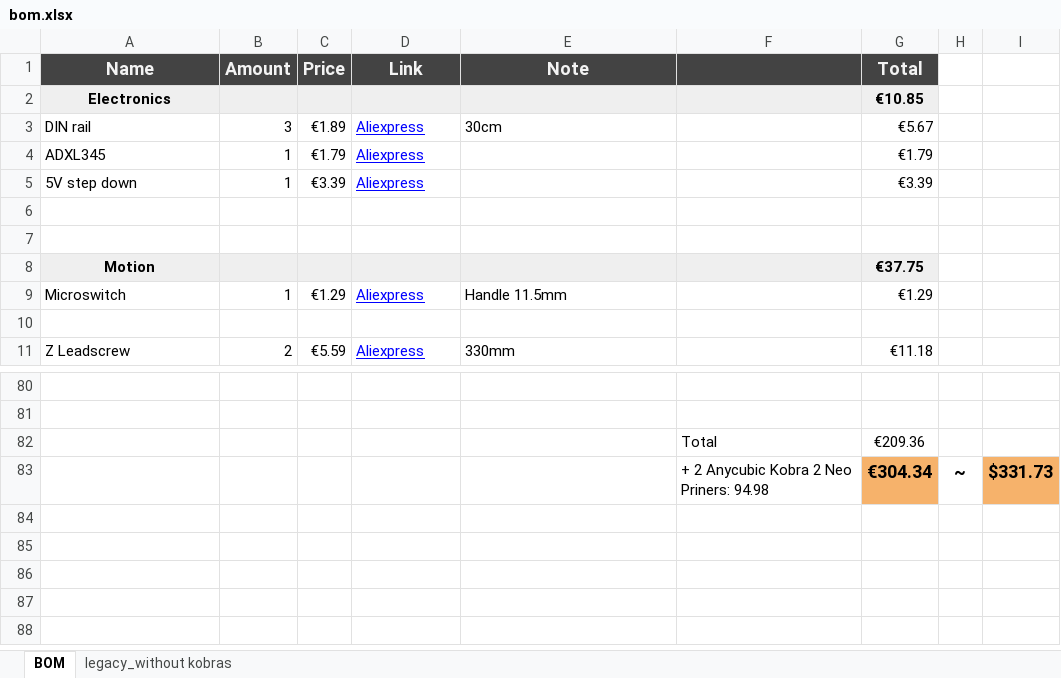
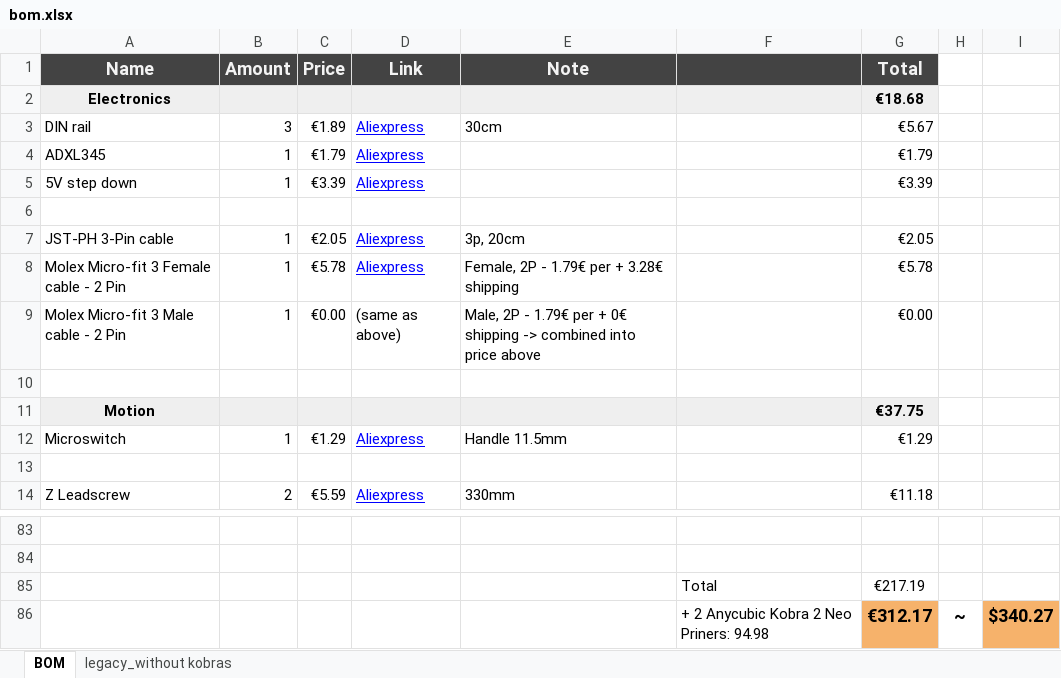
Before and after one commit to playlogo/billig, an Excel workbook: files/bom.xlsx, sheet BOM, drawn as a sheet; only a part is shown, gaps mark what is left out; values as stored, in another font and other column widths than the file's, no borders; charts and pictures not drawn; addresses are those after the commit; the diff names each change by its address in the sheet, - before the commit and + after, or states it on an @@ line.

```diff
--- a/files/bom.xlsx (sheet BOM)
+++ b/files/bom.xlsx (sheet BOM)
-G2 (Total): €10.85
+G2 (Total): €18.68
+row 7: JST-PH 3-Pin cable | 1 | €2.05 | Aliexpress | 3p, 20cm |  | €2.05
+row 8: Molex Micro-fit 3 Female cable - 2 Pin | 1 | €5.78 | Aliexpress | Female, 2P - 1.79€ per + 3.28€ shipping |  | €5.78
+row 9: Molex Micro-fit 3 Male cable - 2 Pin | 1 | €0.00 | (same as above) | Male, 2P - 1.79€ per + 0€ shipping -> combined into price above |  | €0.00
-G85 (Total): €209.36
+G85 (Total): €217.19
-G86 (Total): €304.34
+G86 (Total): €312.17
-I86: $331.73
+I86: $340.27
```
Also changed, not shown: formulas that keep their value, 5 other files.
